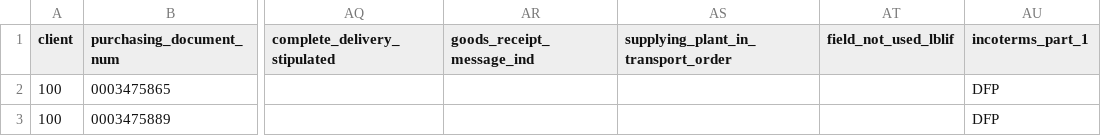
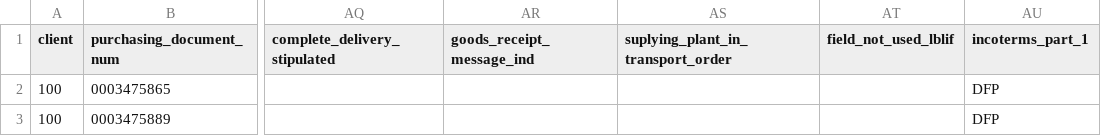
Before and after one commit to dubey44/SC-DBT-Model-sigmoid, a CSV file: seeds/tbl_ekko_curated_scd1.csv (was seeds/ekko.csv), drawn as a sheet; only a part is shown, gaps mark what is left out; the diff names each change by its address in the sheet, - before the commit and + after, or states it on an @@ line.

```diff
--- a/seeds/ekko.csv
+++ b/seeds/tbl_ekko_curated_scd1.csv
-AS1: supplying_plant_in_transport_order
+AS1: suplying_plant_in_transport_order
```
Also changed, not shown: 29 other files.
